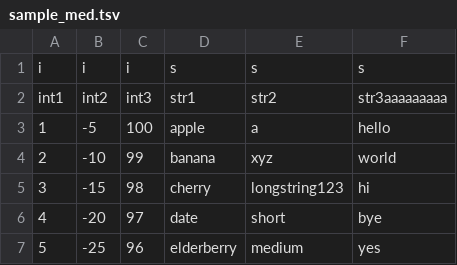
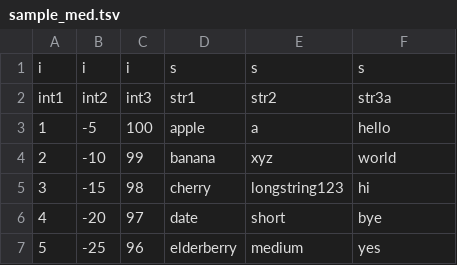
Before and after one commit to KrzysztofLembryk/isbd_projects, a TSV file: file_format_prep/db_data/sample_med.tsv, drawn as a sheet; only a part is shown.

```diff
--- a/file_format_prep/db_data/sample_med.tsv
+++ b/file_format_prep/db_data/sample_med.tsv
@@ -1,3 +1,3 @@
 i	i	i	s	s	s
-int1	int2	int3	str1	str2	str3aaaaaaaaa
+int1	int2	int3	str1	str2	str3a
 1	-5	100	apple	a	hello
```
Also changed, not shown: 19 other files.
